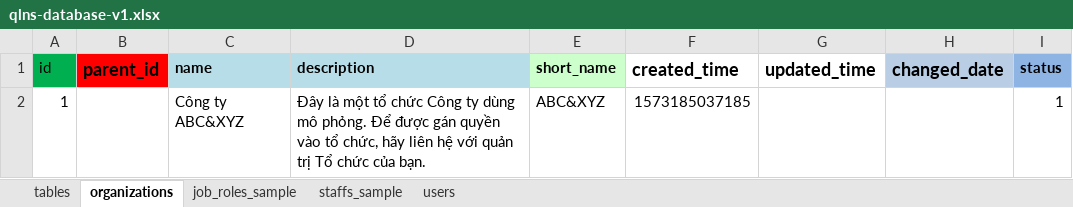
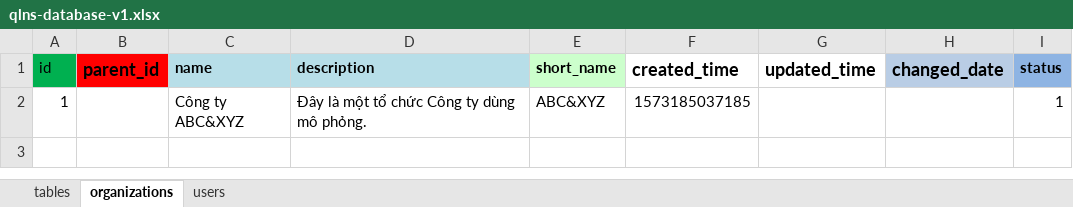
Before and after one commit to nvdinh185/node4-qlns, an Excel workbook: db/excel/qlns-database-v1.xlsx, sheet organizations, drawn as a sheet; values as stored, in another font and other column widths than the file's, no borders; the diff names each change by its address in the sheet, - before the commit and + after, or states it on an @@ line.

```diff
--- a/db/excel/qlns-database-v1.xlsx (sheet organizations)
+++ b/db/excel/qlns-database-v1.xlsx (sheet organizations)
-sheet tab: job_roles_sample
-sheet tab: staffs_sample
-D2 (description): …mô phỏng. Để được gán quyền vào tổ chức, hãy liên hệ với quản trị Tổ chức của bạn.
+D2 (description): …mô phỏng.
```
Also changed, not shown: sheet tables, sheet users, templates/sample-danhmuc-tochuc-demo.xlsx, templates/sample-danhmuc-tochuc.xlsx, 5 other files.
